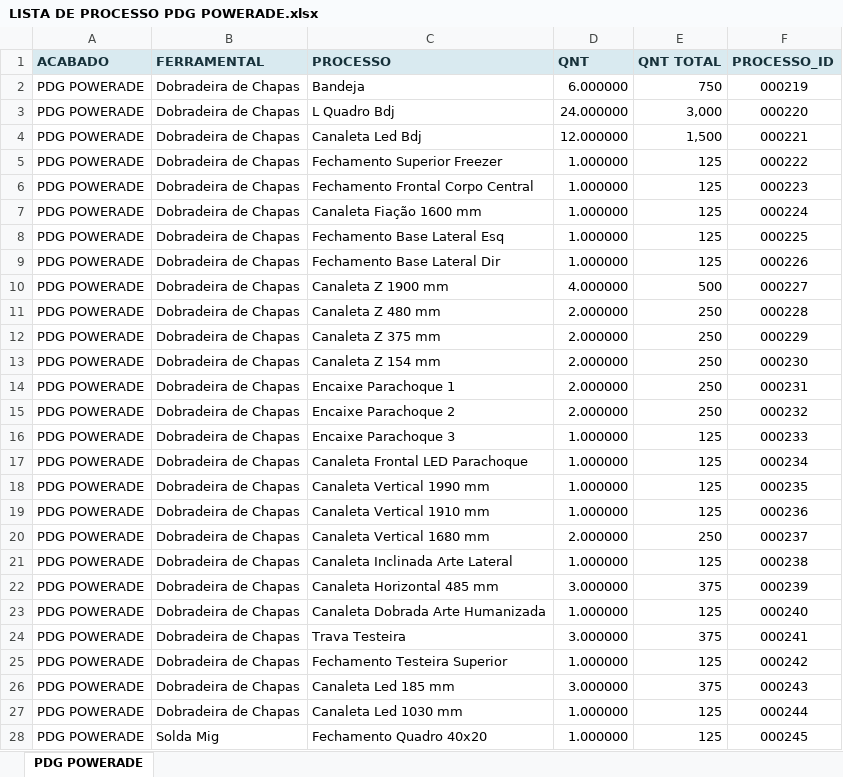
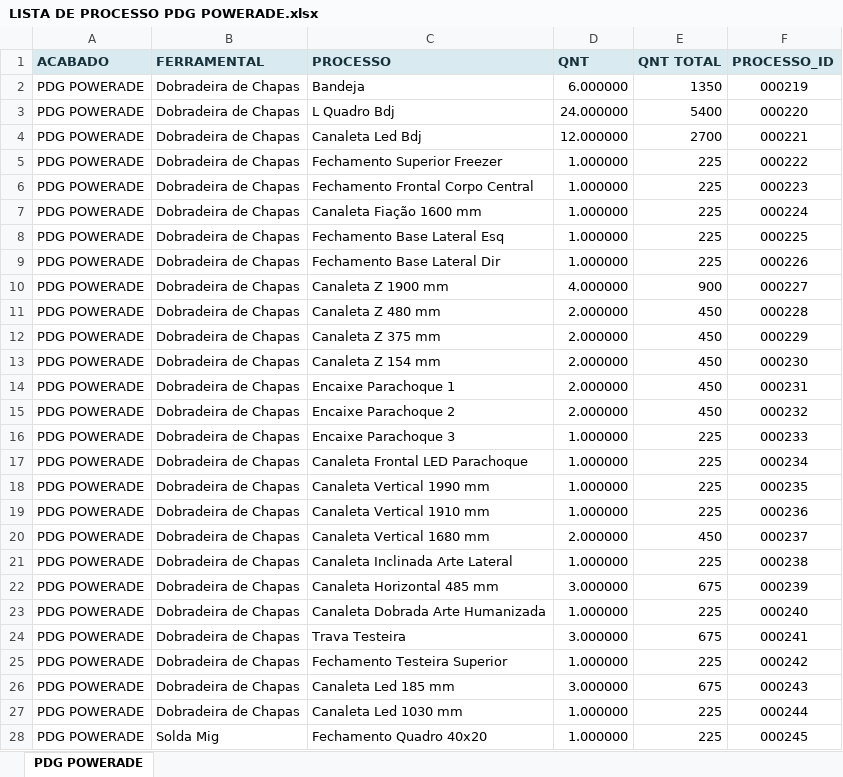
Before and after one commit to XicoMartins/PROJETOS---BACKEND-IA, an Excel workbook: planilhas/LISTA DE PROCESSO PDG POWERADE.xlsx, sheet PDG POWERADE, drawn as a sheet; only a part is shown; values as stored, in another font and other column widths than the file's, no borders; the diff covers the shown part only; the diff names each change by its address in the sheet, - before the commit and + after, or states it on an @@ line.

```diff
--- a/planilhas/LISTA DE PROCESSO PDG POWERADE.xlsx (sheet PDG POWERADE)
+++ b/planilhas/LISTA DE PROCESSO PDG POWERADE.xlsx (sheet PDG POWERADE)
-E2 (QNT TOTAL): 750
+E2 (QNT TOTAL): 1350
-E3 (QNT TOTAL): 3,000
+E3 (QNT TOTAL): 5400
-E4 (QNT TOTAL): 1,500
+E4 (QNT TOTAL): 2700
-E5:E9 (QNT TOTAL): 125
+E5:E9 (QNT TOTAL): 225
-E10 (QNT TOTAL): 500
+E10 (QNT TOTAL): 900
-E11:E15 (QNT TOTAL): 250
+E11:E15 (QNT TOTAL): 450
-E16:E19 (QNT TOTAL): 125
+E16:E19 (QNT TOTAL): 225
-E20 (QNT TOTAL): 250
+E20 (QNT TOTAL): 450
-E21 (QNT TOTAL): 125
+E21 (QNT TOTAL): 225
-E22 (QNT TOTAL): 375
+E22 (QNT TOTAL): 675
-E23 (QNT TOTAL): 125
+E23 (QNT TOTAL): 225
-E24 (QNT TOTAL): 375
+E24 (QNT TOTAL): 675
-E25 (QNT TOTAL): 125
+E25 (QNT TOTAL): 225
-E26 (QNT TOTAL): 375
+E26 (QNT TOTAL): 675
-E27:E28 (QNT TOTAL): 125
+E27:E28 (QNT TOTAL): 225
```
Also changed, not shown: 1 added row and 26 edited cells elsewhere in this sheet, 35 other files.
